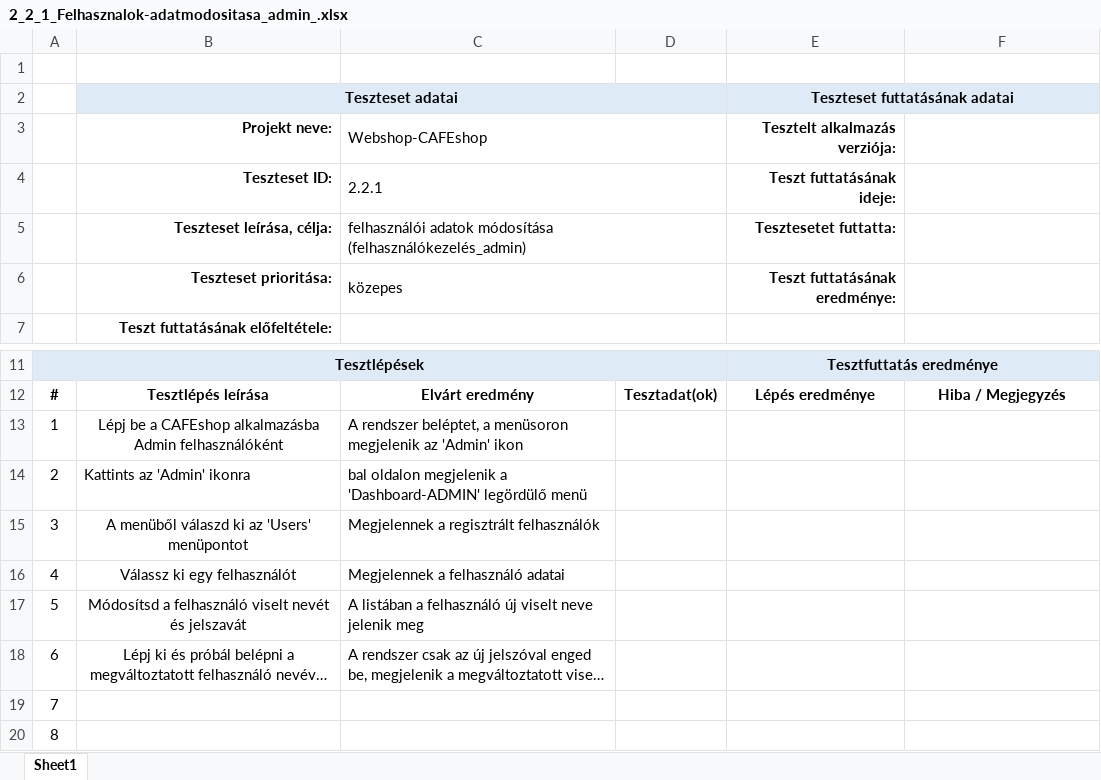
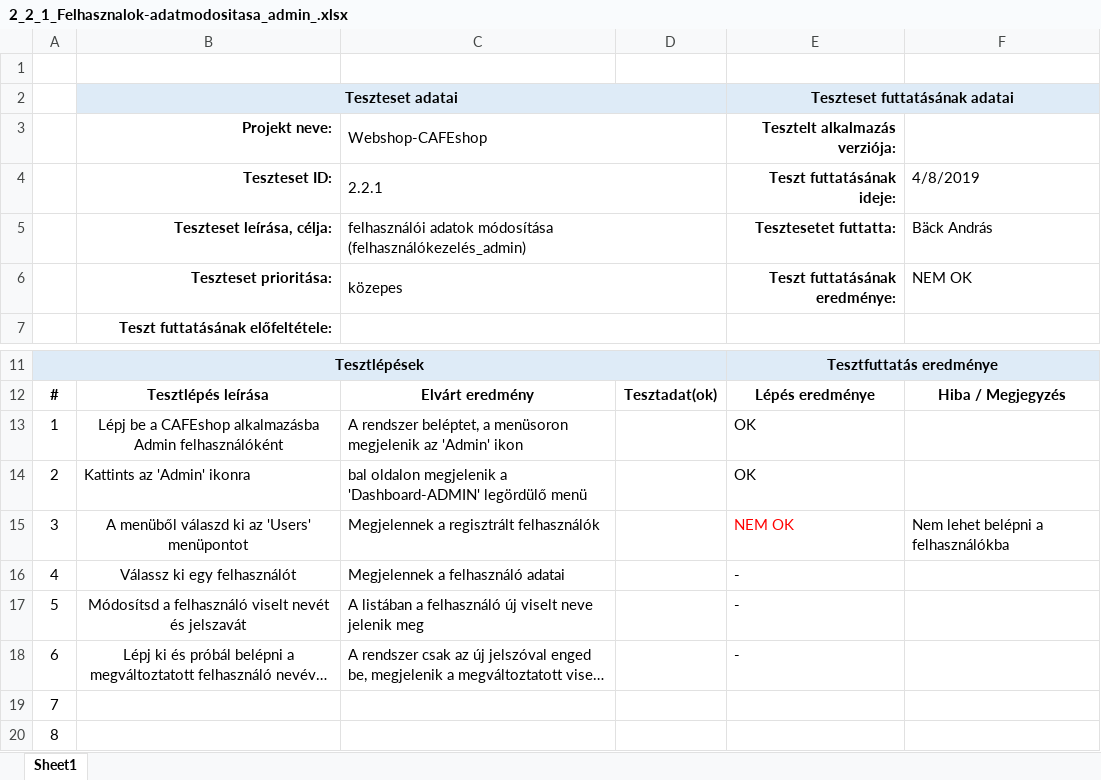
Before and after one commit to morgey/webshop, an Excel workbook: Anna/2_2_1_Felhasznalok-adatmodositasa_admin_.xlsx, sheet Sheet1, drawn as a sheet; only a part is shown, gaps mark what is left out; long unchanged cells end in …; values as stored, in another font and other column widths than the file's, no borders; the diff names each change by its address in the sheet, - before the commit and + after, or states it on an @@ line.

```diff
--- a/Anna/2_2_1_Felhasznalok-adatmodositasa_admin_.xlsx (sheet Sheet1)
+++ b/Anna/2_2_1_Felhasznalok-adatmodositasa_admin_.xlsx (sheet Sheet1)
-F4: (empty)
+F4: 4/8/2019
-F5: (empty)
+F5: Bäck András
-F6: (empty)
+F6: NEM OK
-E13:E14 (Tesztelt alkalmazás verziója:): (empty)
+E13:E14 (Tesztelt alkalmazás verziója:): OK
-E15 (Tesztelt alkalmazás verziója:): (empty)
+E15 (Tesztelt alkalmazás verziója:): NEM OK
-F15: (empty)
+F15: Nem lehet belépni a felhasználókba
-E16:E18 (Tesztelt alkalmazás verziója:): (empty)
+E16:E18 (Tesztelt alkalmazás verziója:): -
```
Also changed, not shown: Anna/2_2_2_Felhasznalok-torlese_admin_.xlsx, Anna/2_3_1_termek_eltavolitasa_egy kosarbol-Megrendeléskezeles_admin_.xlsx, 3 other files.
